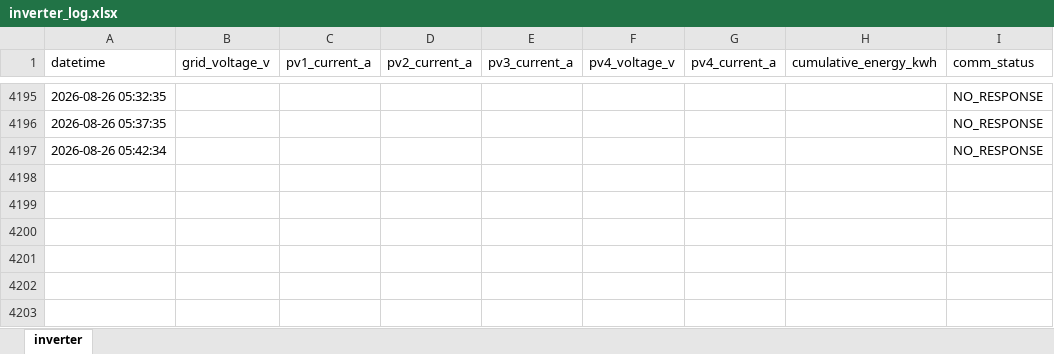
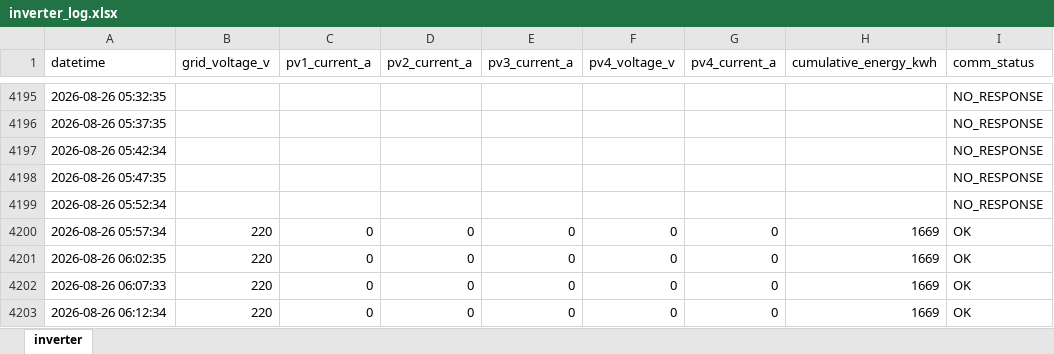
Before and after one commit to moonchankyoung0907/solar-lstm-prediction, an Excel workbook: inverter_log.xlsx, sheet inverter, drawn as a sheet; only a part is shown, gaps mark what is left out; values as stored, in another font and other column widths than the file's, no borders; the diff names each change by its address in the sheet, - before the commit and + after, or states it on an @@ line.

Commit message:
auto: inverter data update

```diff
--- a/inverter_log.xlsx (sheet inverter)
+++ b/inverter_log.xlsx (sheet inverter)
+row 4198: 2026-08-26 05:47:35 |  |  |  |  |  |  |  | NO_RESPONSE
+row 4199: 2026-08-26 05:52:34 |  |  |  |  |  |  |  | NO_RESPONSE
+row 4200: 2026-08-26 05:57:34 | 220 | 0 | 0 | 0 | 0 | 0 | 1669 | OK
+row 4201: 2026-08-26 06:02:35 | 220 | 0 | 0 | 0 | 0 | 0 | 1669 | OK
+row 4202: 2026-08-26 06:07:33 | 220 | 0 | 0 | 0 | 0 | 0 | 1669 | OK
+row 4203: 2026-08-26 06:12:34 | 220 | 0 | 0 | 0 | 0 | 0 | 1669 | OK
```
